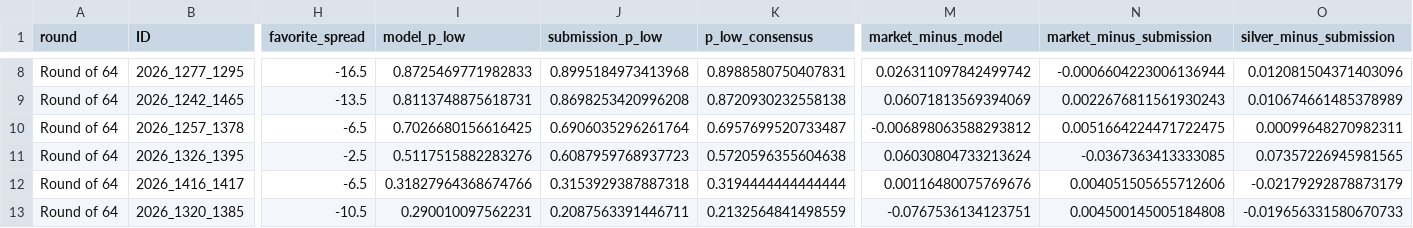
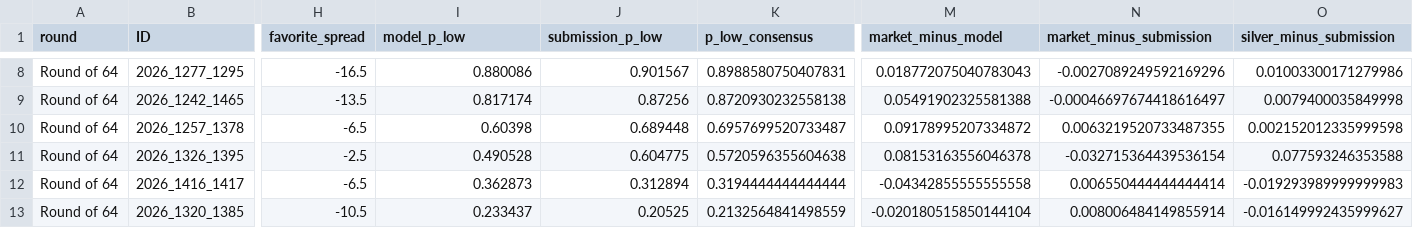
Before and after one commit to hunterschep/march-madness, a CSV file: outputs/markets/men_tournament_board_2026.csv, drawn as a sheet; only a part is shown, gaps mark what is left out; the diff covers the shown part only; the diff names each change by its address in the sheet, - before the commit and + after, or states it on an @@ line.

```diff
--- a/outputs/markets/men_tournament_board_2026.csv
+++ b/outputs/markets/men_tournament_board_2026.csv
-I8 (model_p_low): 0.8725469771982833
+I8 (model_p_low): 0.880086
-J8 (submission_p_low): 0.8995184973413968
+J8 (submission_p_low): 0.901567
-M8 (market_minus_model): 0.026311097842499742
+M8 (market_minus_model): 0.018772075040783043
-N8 (market_minus_submission): -0.0006604223006136944
+N8 (market_minus_submission): -0.0027089249592169296
-O8 (silver_minus_submission): 0.012081504371403096
+O8 (silver_minus_submission): 0.01003300171279986
-I9 (model_p_low): 0.8113748875618731
+I9 (model_p_low): 0.817174
-J9 (submission_p_low): 0.8698253420996208
+J9 (submission_p_low): 0.87256
-M9 (market_minus_model): 0.06071813569394069
+M9 (market_minus_model): 0.05491902325581388
-N9 (market_minus_submission): 0.0022676811561930243
+N9 (market_minus_submission): -0.00046697674418616497
-O9 (silver_minus_submission): 0.010674661485378989
+O9 (silver_minus_submission): 0.0079400035849998
-I10 (model_p_low): 0.7026680156616425
+I10 (model_p_low): 0.60398
-J10 (submission_p_low): 0.6906035296261764
+J10 (submission_p_low): 0.689448
-M10 (market_minus_model): -0.006898063588293812
+M10 (market_minus_model): 0.09178995207334872
-N10 (market_minus_submission): 0.0051664224471722475
+N10 (market_minus_submission): 0.0063219520733487355
-O10 (silver_minus_submission): 0.00099648270982311
+O10 (silver_minus_submission): 0.002152012335999598
-I11 (model_p_low): 0.5117515882283276
+I11 (model_p_low): 0.490528
-J11 (submission_p_low): 0.6087959768937723
+J11 (submission_p_low): 0.604775
-M11 (market_minus_model): 0.06030804733213624
+M11 (market_minus_model): 0.08153163556046378
-N11 (market_minus_submission): -0.0367363413333085
+N11 (market_minus_submission): -0.032715364439536154
-O11 (silver_minus_submission): 0.07357226945981565
+O11 (silver_minus_submission): 0.077593246353588
-I12 (model_p_low): 0.31827964368674766
+I12 (model_p_low): 0.362873
-J12 (submission_p_low): 0.3153929387887318
+J12 (submission_p_low): 0.312894
-M12 (market_minus_model): 0.00116480075769676
+M12 (market_minus_model): -0.04342855555555558
-N12 (market_minus_submission): 0.004051505655712606
+N12 (market_minus_submission): 0.006550444444444414
-O12 (silver_minus_submission): -0.02179292878873179
+O12 (silver_minus_submission): -0.019293989999999983
-I13 (model_p_low): 0.290010097562231
+I13 (model_p_low): 0.233437
-J13 (submission_p_low): 0.2087563391446711
+J13 (submission_p_low): 0.20525
-M13 (market_minus_model): -0.0767536134123751
+M13 (market_minus_model): -0.020180515850144104
-N13 (market_minus_submission): 0.004500145005184808
+N13 (market_minus_submission): 0.008006484149855914
-O13 (silver_minus_submission): -0.019656331580670733
+O13 (silver_minus_submission): -0.016149992435999627
```
Also changed, not shown: 130 edited cells elsewhere in this file, 29 other files.
